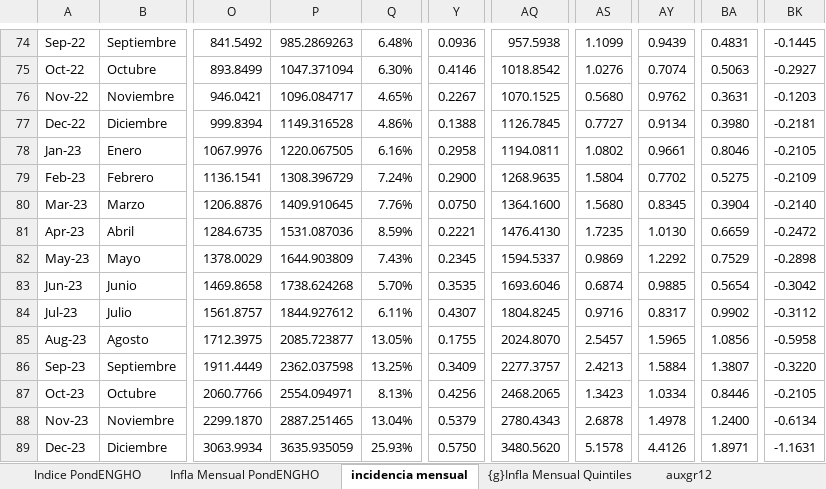
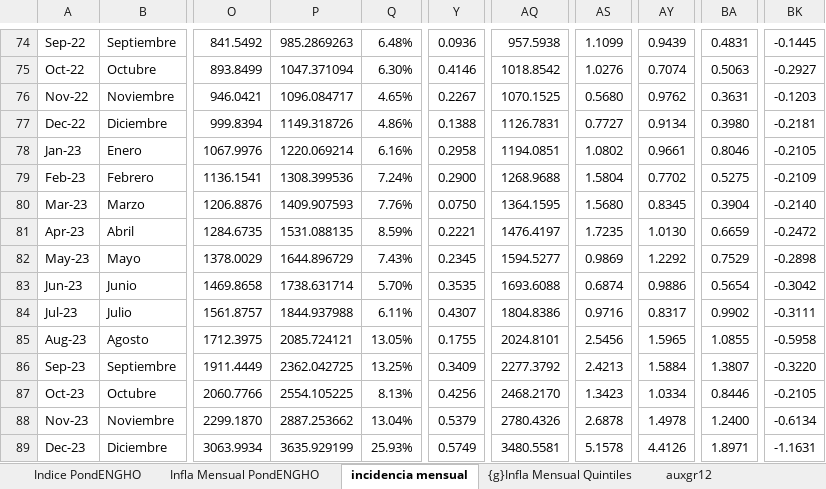
Before and after one commit to mrozada/brechas, an Excel workbook: docs/IPC por quintiles.xlsx, sheet incidencia mensual, drawn as a sheet; only a part is shown, gaps mark what is left out; values as stored, in another font and other column widths than the file's, no borders; charts and pictures and conditional formats not drawn; the diff covers the shown part only; the diff names each change by its address in the sheet, - before the commit and + after, or states it on an @@ line.

```diff
--- a/docs/IPC por quintiles.xlsx (sheet incidencia mensual)
+++ b/docs/IPC por quintiles.xlsx (sheet incidencia mensual)
-P77: 1149.316528
+P77: 1149.318726
-AQ77: 1126.7845
+AQ77: 1126.7831
-P78: 1220.067505
+P78: 1220.069214
-AQ78: 1194.0811
+AQ78: 1194.0851
-P79: 1308.396729
+P79: 1308.399536
-AQ79: 1268.9635
+AQ79: 1268.9688
-P80: 1409.910645
+P80: 1409.907593
-AQ80: 1364.1600
+AQ80: 1364.1595
-P81: 1531.087036
+P81: 1531.088135
-AQ81: 1476.4130
+AQ81: 1476.4197
-P82: 1644.903809
+P82: 1644.896729
-AQ82: 1594.5337
+AQ82: 1594.5277
-P83: 1738.624268
+P83: 1738.631714
-AQ83: 1693.6046
+AQ83: 1693.6088
-AY83: 0.9885
+AY83: 0.9886
-P84: 1844.927612
+P84: 1844.937988
-AQ84: 1804.8245
+AQ84: 1804.8386
-BK84: -0.3112
+BK84: -0.3111
-P85: 2085.723877
+P85: 2085.724121
-AQ85: 2024.8070
+AQ85: 2024.8101
-AS85: 2.5457
+AS85: 2.5456
-BA85: 1.0856
+BA85: 1.0855
-P86: 2362.037598
+P86: 2362.042725
-AQ86: 2277.3757
+AQ86: 2277.3792
-P87: 2554.094971
+P87: 2554.105225
-AQ87: 2468.2065
+AQ87: 2468.2170
-P88: 2887.251465
+P88: 2887.253662
-AQ88: 2780.4343
+AQ88: 2780.4326
-P89: 3635.935059
+P89: 3635.929199
-Y89: 0.5750
+Y89: 0.5749
-AQ89: 3480.5620
+AQ89: 3480.5581
```
Also changed, not shown: 2 added rows and 332 edited cells elsewhere in this sheet, sheet Indice PondENGHO, sheet Para R, sheet Infla Interanual PondENGHO, sheet Infla Mensual PondENGHO, sheet auxgr12, formulas that keep their value, charts or pictures, 3 other files.
